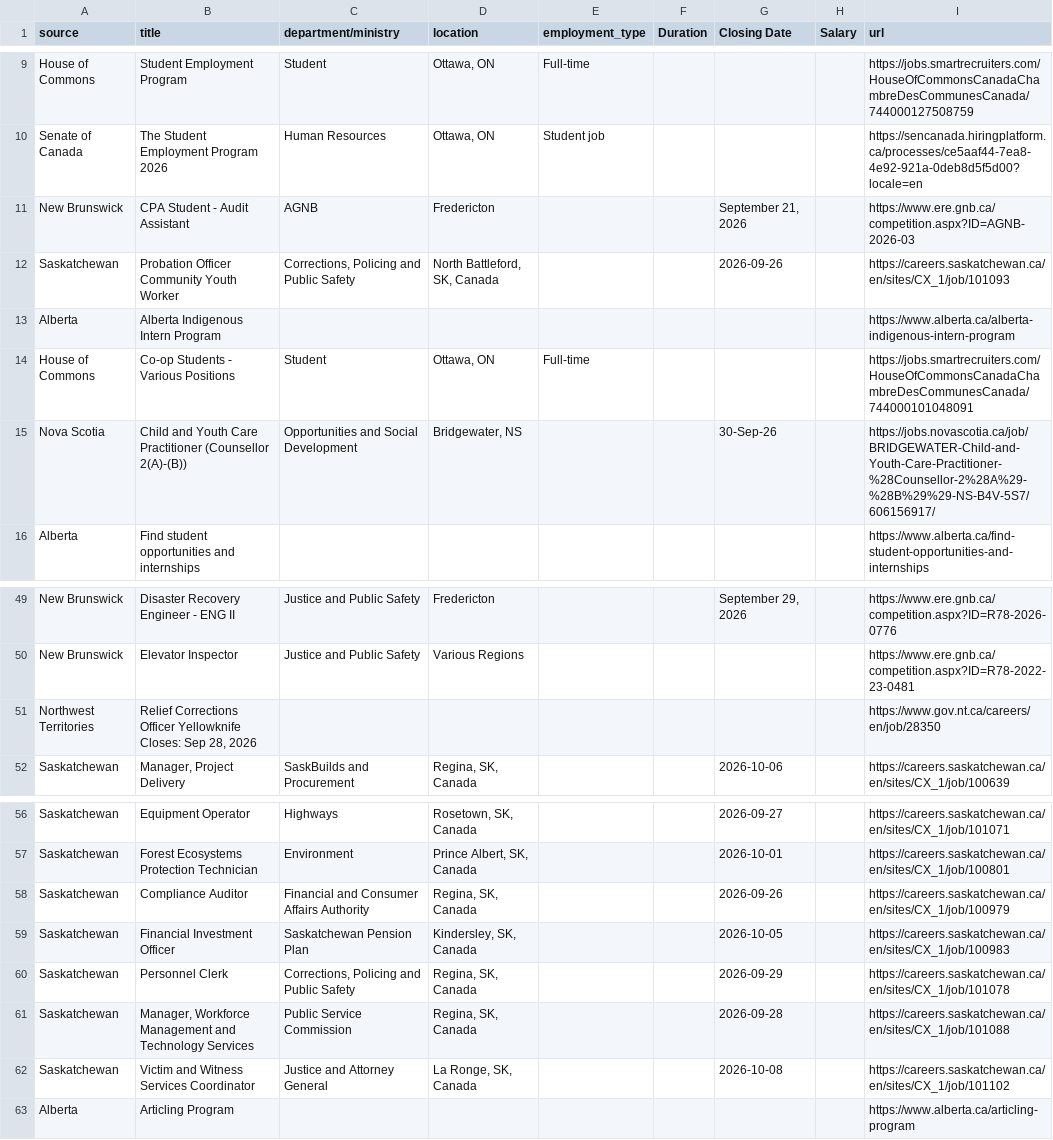
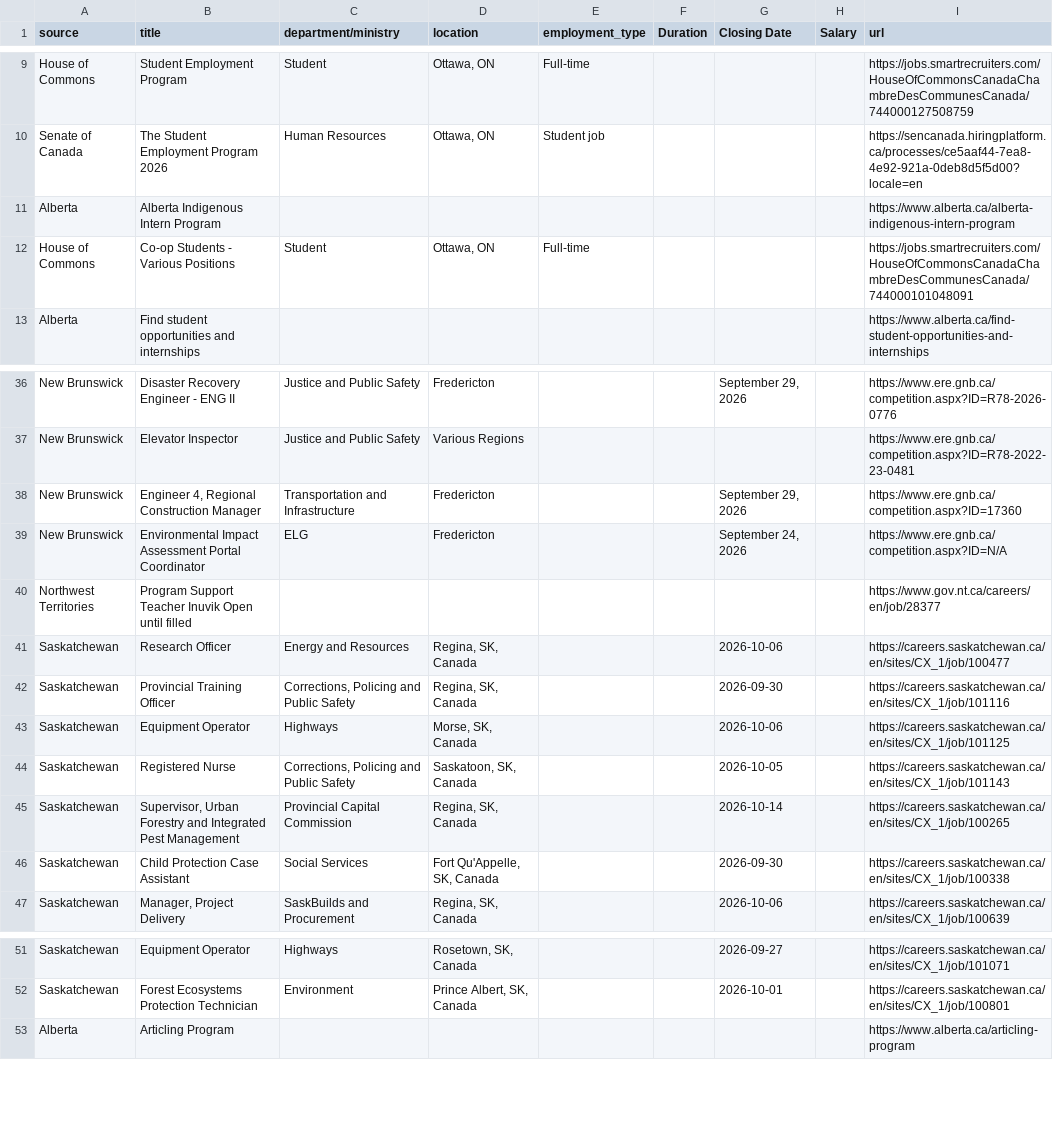
Before and after one commit to Glocal-Open-Source/showcase, a CSV file: scripts/scraped_jobs.csv, drawn as a sheet; only a part is shown, gaps mark what is left out; the diff covers the shown part only.

```diff
--- a/scripts/scraped_jobs.csv
+++ b/scripts/scraped_jobs.csv
@@ -10,7 +10,4 @@ House of Commons,Student Employment Program,Student,"Ottawa, ON",Full-time,,,,ht
 Senate of Canada,The Student Employment Program 2026,Human Resources,"Ottawa, ON",Student job,,,,https://sencanada.hiringplatform.ca/processes/ce5aaf44-7ea8-4e92-921a-0deb8d5f5d00?locale=en
-New Brunswick,CPA Student - Audit Assistant,AGNB,Fredericton,,,"September 21, 2026",,https://www.ere.gnb.ca/competition.aspx?ID=AGNB-2026-03
-Saskatchewan,Probation Officer Community Youth Worker,"Corrections, Policing and Public Safety","North Battleford, SK, Canada",,,2026-09-26,,https://careers.saskatchewan.ca/en/sites/CX_1/job/101093
 Alberta,Alberta Indigenous Intern Program,,,,,,,https://www.alberta.ca/alberta-indigenous-intern-program
 House of Commons,Co-op Students - Various Positions,Student,"Ottawa, ON",Full-time,,,,https://jobs.smartrecruiters.com/HouseOfCommonsCanadaChambreDesCommunesCanada/744000101048091
-Nova Scotia,Child and Youth Care Practitioner (Counsellor 2(A)-(B)),Opportunities and Social Development,"Bridgewater, NS",,,30-Sep-26,,https://jobs.novascotia.ca/job/BRIDGEWATER-Child-and-Youth-Care-Practitioner-%28Counsellor-2%28A%29-%28B%29%29-NS-B4V-5S7/606156917/
 Alberta,Find student opportunities and internships,,,,,,,https://www.alberta.ca/find-student-opportunities-and-internships
@@ -50,3 +37,11 @@ New Brunswick,Disaster Recovery Engineer - ENG II,Justice and Public Safety,Fred
 New Brunswick,Elevator Inspector,Justice and Public Safety,Various Regions,,,,,https://www.ere.gnb.ca/competition.aspx?ID=R78-2022-23-0481
-Northwest Territories,"Relief Corrections Officer Yellowknife Closes: Sep 28, 2026",,,,,,,https://www.gov.nt.ca/careers/en/job/28350
+New Brunswick,"Engineer 4, Regional Construction Manager",Transportation and Infrastructure,Fredericton,,,"September 29, 2026",,https://www.ere.gnb.ca/competition.aspx?ID=17360
+New Brunswick,Environmental Impact Assessment Portal Coordinator,ELG,Fredericton,,,"September 24, 2026",,https://www.ere.gnb.ca/competition.aspx?ID=N/A
+Northwest Territories,Program Support Teacher Inuvik Open until filled,,,,,,,https://www.gov.nt.ca/careers/en/job/28377
+Saskatchewan,Research Officer,Energy and Resources,"Regina, SK, Canada",,,2026-10-06,,https://careers.saskatchewan.ca/en/sites/CX_1/job/100477
+Saskatchewan,Provincial Training Officer,"Corrections, Policing and Public Safety","Regina, SK, Canada",,,2026-09-30,,https://careers.saskatchewan.ca/en/sites/CX_1/job/101116
+Saskatchewan,Equipment Operator,Highways,"Morse, SK, Canada",,,2026-10-06,,https://careers.saskatchewan.ca/en/sites/CX_1/job/101125
+Saskatchewan,Registered Nurse,"Corrections, Policing and Public Safety","Saskatoon, SK, Canada",,,2026-10-05,,https://careers.saskatchewan.ca/en/sites/CX_1/job/101143
+Saskatchewan,"Supervisor, Urban Forestry and Integrated Pest Management",Provincial Capital Commission,"Regina, SK, Canada",,,2026-10-14,,https://careers.saskatchewan.ca/en/sites/CX_1/job/100265
+Saskatchewan,Child Protection Case Assistant,Social Services,"Fort Qu'Appelle, SK, Canada",,,2026-09-30,,https://careers.saskatchewan.ca/en/sites/CX_1/job/100338
 Saskatchewan,"Manager, Project Delivery",SaskBuilds and Procurement,"Regina, SK, Canada",,,2026-10-06,,https://careers.saskatchewan.ca/en/sites/CX_1/job/100639
@@ -57,7 +52,2 @@ Saskatchewan,Equipment Operator,Highways,"Rosetown, SK, Canada",,,2026-09-27,,ht
 Saskatchewan,Forest Ecosystems Protection Technician,Environment,"Prince Albert, SK, Canada",,,2026-10-01,,https://careers.saskatchewan.ca/en/sites/CX_1/job/100801
-Saskatchewan,Compliance Auditor,Financial and Consumer Affairs Authority,"Regina, SK, Canada",,,2026-09-26,,https://careers.saskatchewan.ca/en/sites/CX_1/job/100979
-Saskatchewan,Financial Investment Officer,Saskatchewan Pension Plan,"Kindersley, SK, Canada",,,2026-10-05,,https://careers.saskatchewan.ca/en/sites/CX_1/job/100983
-Saskatchewan,Personnel Clerk,"Corrections, Policing and Public Safety","Regina, SK, Canada",,,2026-09-29,,https://careers.saskatchewan.ca/en/sites/CX_1/job/101078
-Saskatchewan,"Manager, Workforce Management and Technology Services",Public Service Commission,"Regina, SK, Canada",,,2026-09-28,,https://careers.saskatchewan.ca/en/sites/CX_1/job/101088
-Saskatchewan,Victim and Witness Services Coordinator,Justice and Attorney General,"La Ronge, SK, Canada",,,2026-10-08,,https://careers.saskatchewan.ca/en/sites/CX_1/job/101102
 Alberta,Articling Program,,,,,,,https://www.alberta.ca/articling-program
```
Also changed, not shown: 2 added rows, 12 removed rows and 2 moved rows elsewhere in this file, 1 other file.
